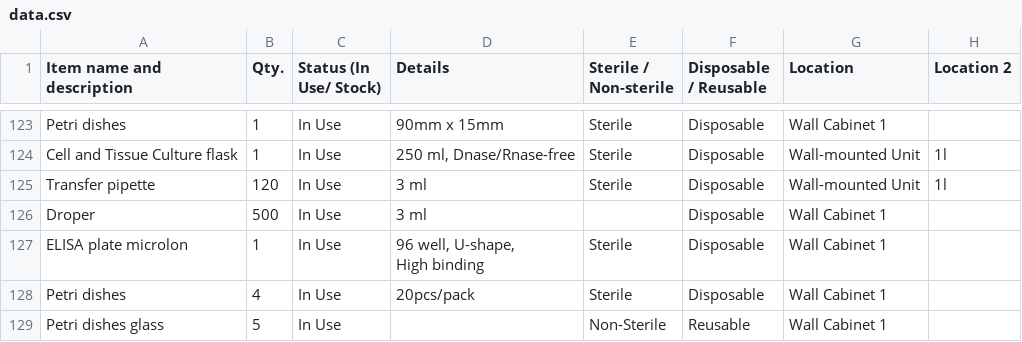
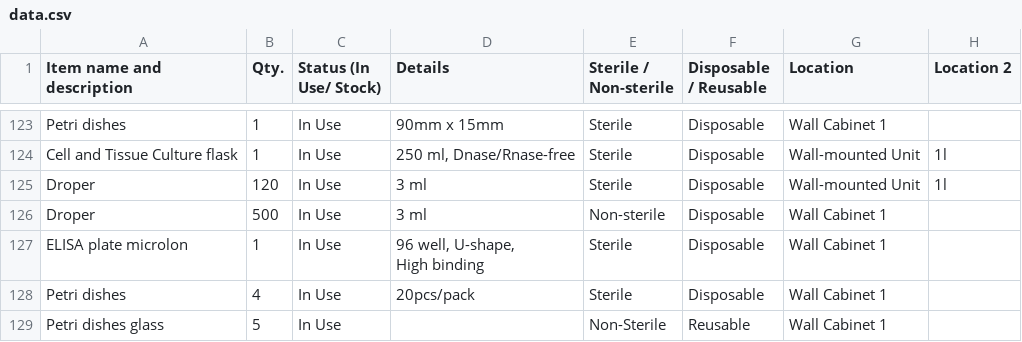
Before and after one commit to mane-poghosyan/lab-inventory, a CSV file: data.csv, drawn as a sheet; only a part is shown, gaps mark what is left out.

Commit message:
Update inventory via Admin panel

```diff
--- a/data.csv
+++ b/data.csv
@@ -124,4 +124,4 @@ Item name and description,Qty.,Status (In Use/ Stock),Details,Sterile / Non-ster
 "Cell and Tissue Culture flask",1,"In Use","250 ml, Dnase/Rnase-free","Sterile","Disposable","Wall-mounted Unit","1l"
-"Transfer pipette",120,"In Use","3 ml","Sterile","Disposable","Wall-mounted Unit","1l"
-"Droper",500,"In Use","3 ml","","Disposable","Wall Cabinet 1",""
+"Droper",120,"In Use","3 ml","Sterile","Disposable","Wall-mounted Unit","1l"
+"Droper",500,"In Use","3 ml","Non-sterile","Disposable","Wall Cabinet 1",""
 "ELISA plate microlon",1,"In Use","96 well, U-shape,
```
